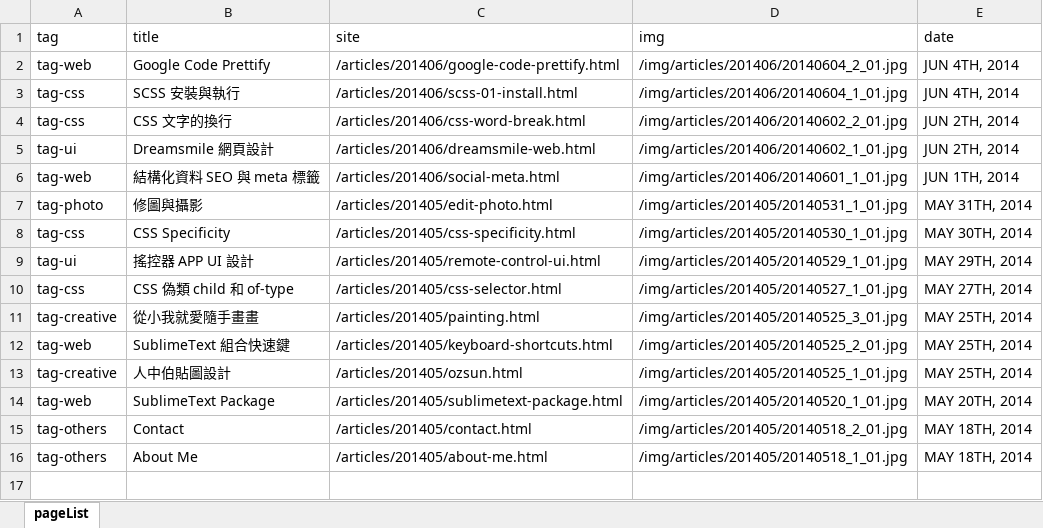
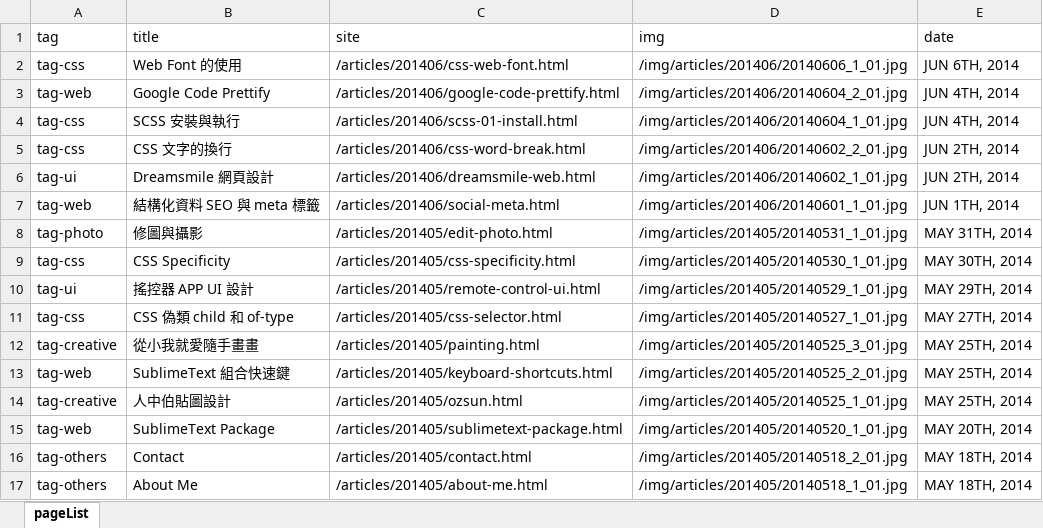
Before and after one commit to oxxostudio/oxxostudio.github.io, an Excel workbook: excel/pageList.xlsx, sheet pageList, drawn as a sheet; values as stored, in another font and other column widths than the file's, no borders; the diff names each change by its address in the sheet, - before the commit and + after, or states it on an @@ line.

Commit message:
add css-web-font.html

```diff
--- a/excel/pageList.xlsx (sheet pageList)
+++ b/excel/pageList.xlsx (sheet pageList)
+row 2: tag-css | Web Font 的使用 | /articles/201406/css-web-font.html | /img/articles/201406/20140606_1_01.jpg | JUN 6TH, 2014
```
Also changed, not shown: 7 other files.
